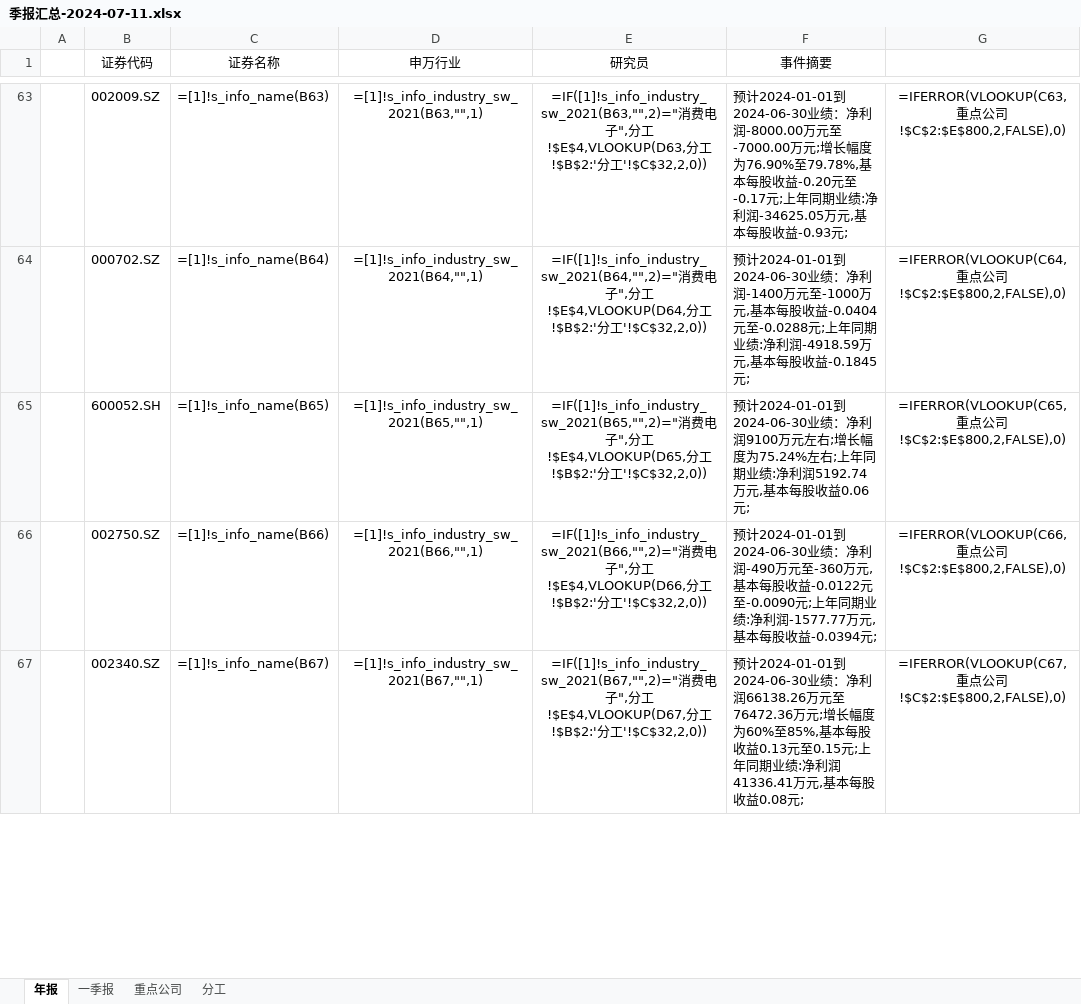
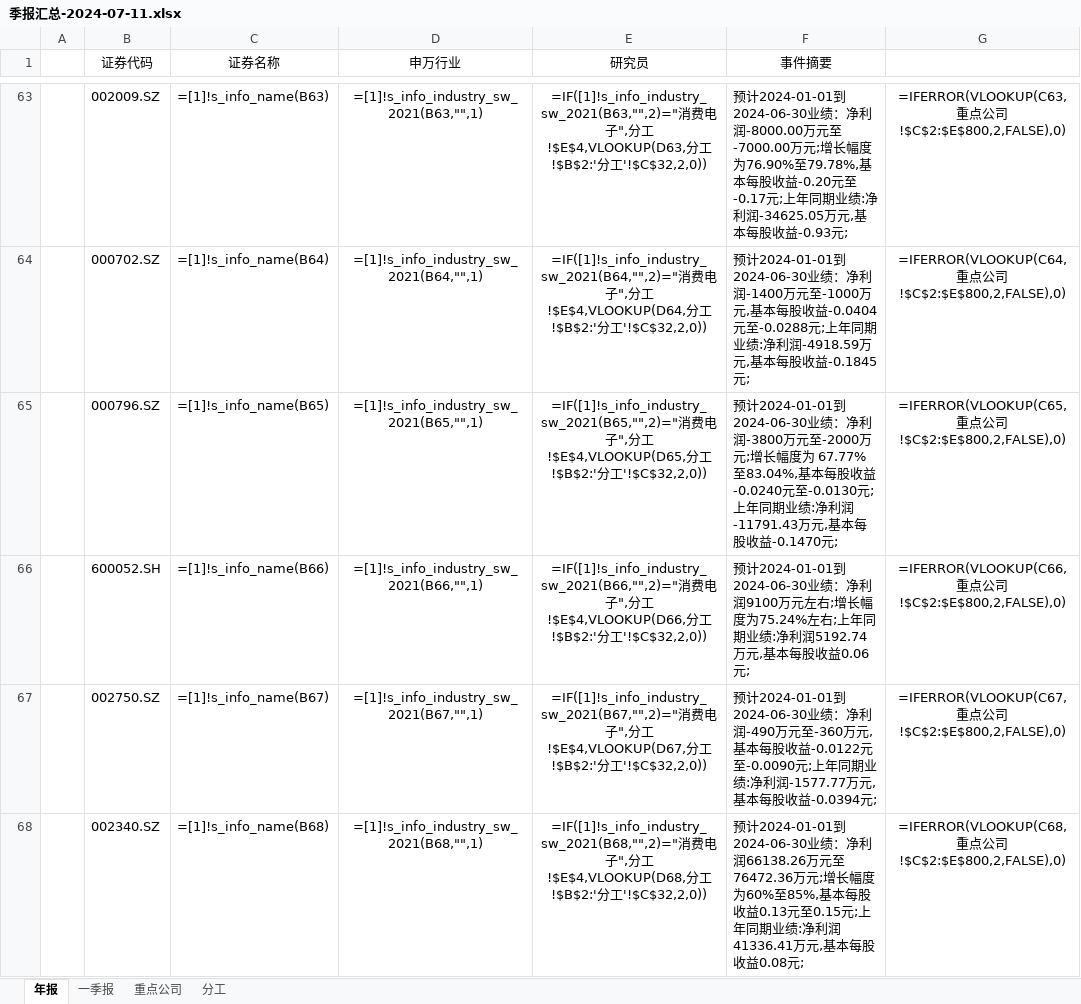
Before and after one commit to oishi81/wencai, an Excel workbook: 季报汇总-2024-07-11.xlsx, sheet 年报, drawn as a sheet; only a part is shown, gaps mark what is left out; values as stored, in another font and other column widths than the file's, no borders; formulas without a stored value are shown as written; conditional formats not drawn; addresses are those after the commit; the diff covers the shown part only; the diff names each change by its address in the sheet, - before the commit and + after, or states it on an @@ line.

Commit message:
spider

```diff
--- a/季报汇总-2024-07-11.xlsx (sheet 年报)
+++ b/季报汇总-2024-07-11.xlsx (sheet 年报)
+row 65:  | 000796.SZ | =[1]!s_info_name(B65) | =[1]!s_info_industry_sw_2021(B65,"",1) | =IF([1]!s_info_industry_sw_2021(B65,"",2)="消费电子",分工!$E$4,VLOOKUP(D65,分工!$B$2:'分工'!$C$32,2,0)) | 预计2024-01-01到2024-06-30业绩：净利润-3800万元至-2000万元;增长幅度为 67.77%至83.04%,基本每股收益-0.0240元至-0.0130元;上年同期业绩:净利润-11791.43万元,基本每股收益-0.1470元; | =IFERROR(VLOOKUP(C65,重点公司!$C$2:$E$800,2,FALSE),0)
-C66 (证券名称): =[1]!s_info_name(B65)
+C66 (证券名称): =[1]!s_info_name(B66)
-D66 (申万行业): =[1]!s_info_industry_sw_2021(B65,"",1)
+D66 (申万行业): =[1]!s_info_industry_sw_2021(B66,"",1)
-E66 (研究员): =IF([1]!s_info_industry_sw_2021(B65,"",2)="消费电子",分工!$E$4,VLOOKUP(D65,分工…
+E66 (研究员): =IF([1]!s_info_industry_sw_2021(B66,"",2)="消费电子",分工!$E$4,VLOOKUP(D66,分工…
-G66: =IFERROR(VLOOKUP(C65,重点…
+G66: =IFERROR(VLOOKUP(C66,重点…
-C67 (证券名称): =[1]!s_info_name(B66)
+C67 (证券名称): =[1]!s_info_name(B67)
-D67 (申万行业): =[1]!s_info_industry_sw_2021(B66,"",1)
+D67 (申万行业): =[1]!s_info_industry_sw_2021(B67,"",1)
-E67 (研究员): =IF([1]!s_info_industry_sw_2021(B66,"",2)="消费电子",分工!$E$4,VLOOKUP(D66,分工…
+E67 (研究员): =IF([1]!s_info_industry_sw_2021(B67,"",2)="消费电子",分工!$E$4,VLOOKUP(D67,分工…
-G67: =IFERROR(VLOOKUP(C66,重点…
+G67: =IFERROR(VLOOKUP(C67,重点…
-C68 (证券名称): =[1]!s_info_name(B67)
+C68 (证券名称): =[1]!s_info_name(B68)
-D68 (申万行业): =[1]!s_info_industry_sw_2021(B67,"",1)
+D68 (申万行业): =[1]!s_info_industry_sw_2021(B68,"",1)
-E68 (研究员): =IF([1]!s_info_industry_sw_2021(B67,"",2)="消费电子",分工!$E$4,VLOOKUP(D67,分工…
+E68 (研究员): =IF([1]!s_info_industry_sw_2021(B68,"",2)="消费电子",分工!$E$4,VLOOKUP(D68,分工…
-G68: =IFERROR(VLOOKUP(C67,重点…
+G68: =IFERROR(VLOOKUP(C68,重点…
```
Also changed, not shown: 4 added rows and 704 edited cells elsewhere in this sheet.
